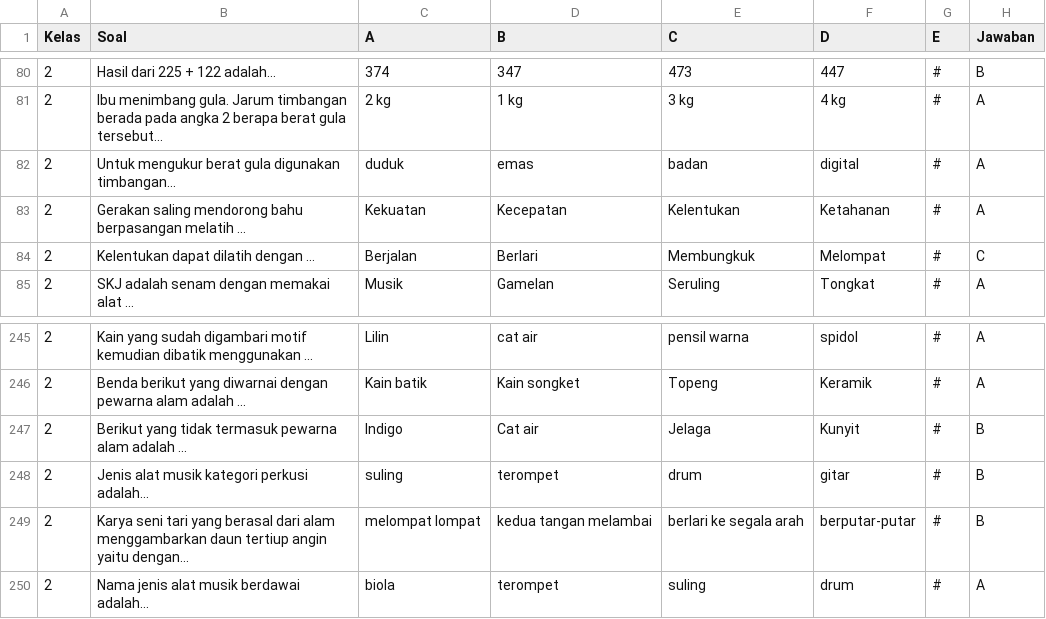
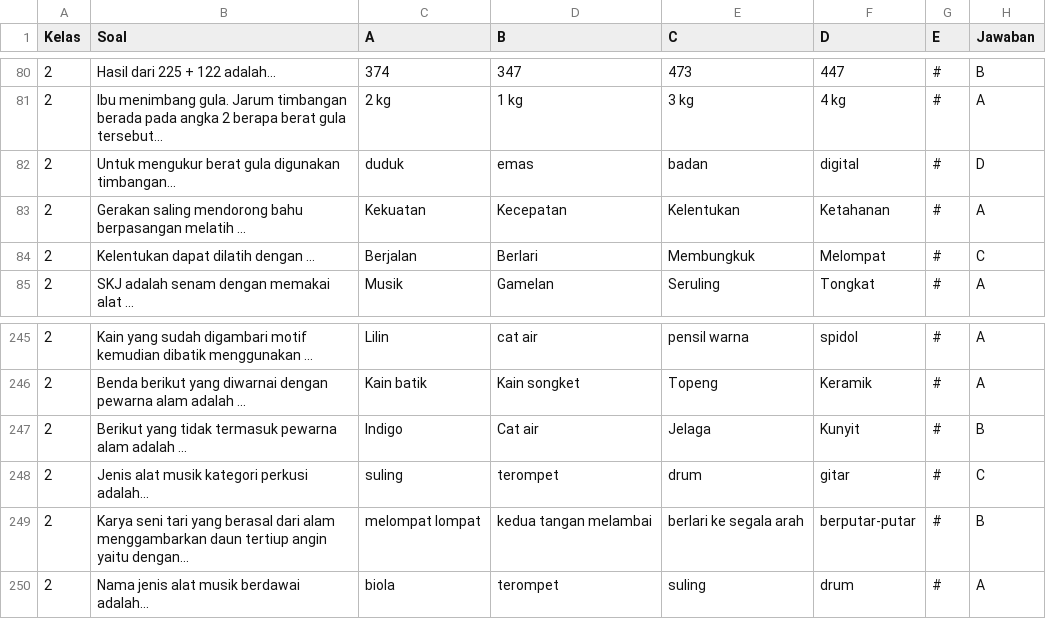
Before and after one commit to RamesProjectGames/TeensDays, a CSV file: Assets/Resources/Soal_KuisSD2.csv, drawn as a sheet; only a part is shown, gaps mark what is left out.

```diff
--- a/Assets/Resources/Soal_KuisSD2.csv
+++ b/Assets/Resources/Soal_KuisSD2.csv
@@ -81,3 +81,3 @@ Kelas;Soal;A;B;C;D;E;Jawaban
 2;Ibu menimbang gula. Jarum timbangan berada pada angka 2 berapa berat gula tersebut...;2 kg;1 kg;3 kg;4 kg;#;A
-2;Untuk mengukur berat gula digunakan timbangan...;duduk;emas;badan;digital;#;A
+2;Untuk mengukur berat gula digunakan timbangan...;duduk;emas;badan;digital;#;D
 2;Gerakan saling mendorong bahu berpasangan melatih ...;Kekuatan;Kecepatan;Kelentukan;Ketahanan;#;A
@@ -247,3 +247,3 @@ Kelas;Soal;A;B;C;D;E;Jawaban
 2;Berikut yang tidak termasuk pewarna alam adalah ...;Indigo;Cat air;Jelaga;Kunyit;#;B
-2;Jenis alat musik kategori perkusi adalah...;suling;terompet;drum;gitar;#;B
+2;Jenis alat musik kategori perkusi adalah...;suling;terompet;drum;gitar;#;C
 2;Karya seni tari yang berasal dari alam menggambarkan daun tertiup angin yaitu dengan...;melompat lompat;kedua tangan melambai;berlari ke segala arah;berputar-putar;#;B
```
Also changed, not shown: Assets/Resources/Soal SD 1.csv, Assets/Resources/Soal_KuisSD3.csv, 21 other files.
